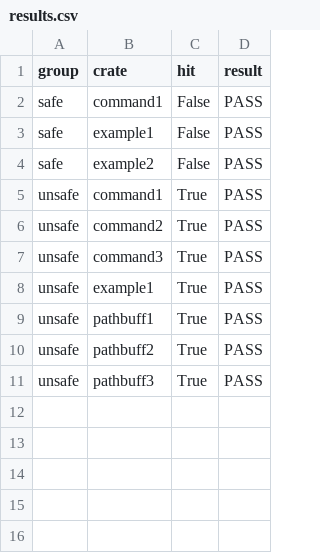
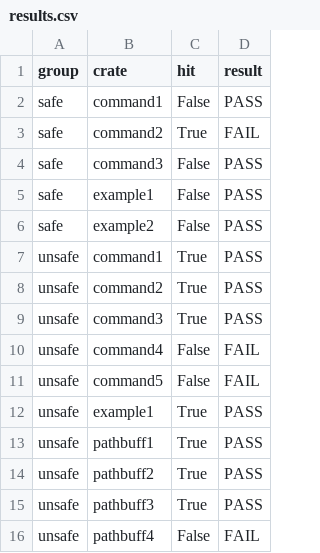
Before and after one commit to DavisPL/lhs, a CSV file: examples/crates/results.csv, drawn as a sheet.

Commit message:
:test_tube: add 5 examples

```diff
--- a/examples/crates/results.csv
+++ b/examples/crates/results.csv
@@ -2,2 +2,4 @@ group,crate,hit,result
 safe,command1,False,PASS
+safe,command2,True,FAIL
+safe,command3,False,PASS
 safe,example1,False,PASS
@@ -7,2 +9,4 @@ unsafe,command2,True,PASS
 unsafe,command3,True,PASS
+unsafe,command4,False,FAIL
+unsafe,command5,False,FAIL
 unsafe,example1,True,PASS
@@ -11 +15,2 @@ unsafe,pathbuff2,True,PASS
 unsafe,pathbuff3,True,PASS
+unsafe,pathbuff4,False,FAIL
```
Also changed, not shown: 11 other files.
